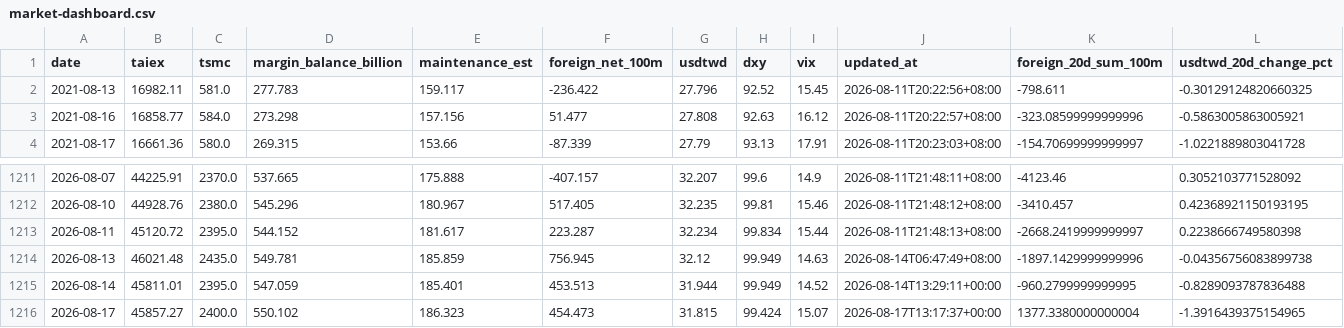
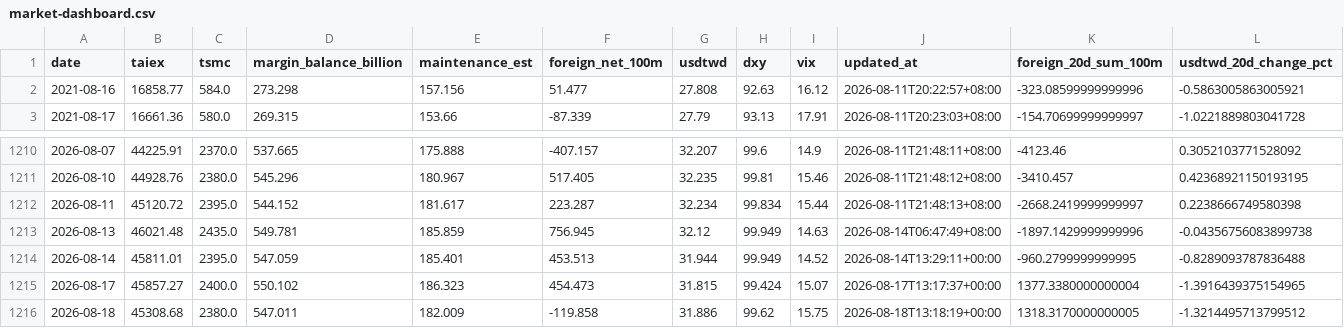
Before and after one commit to huangtop/market_dashboard, a CSV file: public/data/market-dashboard.csv, drawn as a sheet; only a part is shown, gaps mark what is left out; removed rows and columns are numbered as before the commit, all else as after; rows hold the shown columns only; the diff names each change by its address in the sheet, - before the commit and + after, or states it on an @@ line.

```diff
--- a/public/data/market-dashboard.csv
+++ b/public/data/market-dashboard.csv
-row 2: 2021-08-13 | 16982.11 | 581.0 | 277.783 | 159.117 | -236.422 | 27.796 | 92.52 | 15.45 | 2026-08-11T20:22:56+08:00 | -798.611 | -0.30129124820660325
+row 1216: 2026-08-18 | 45308.68 | 2380.0 | 547.011 | 182.009 | -119.858 | 31.886 | 99.62 | 15.75 | 2026-08-18T13:18:19+00:00 | 1318.3170000000005 | -1.3214495713799512
```
Also changed, not shown: 2 other files.
